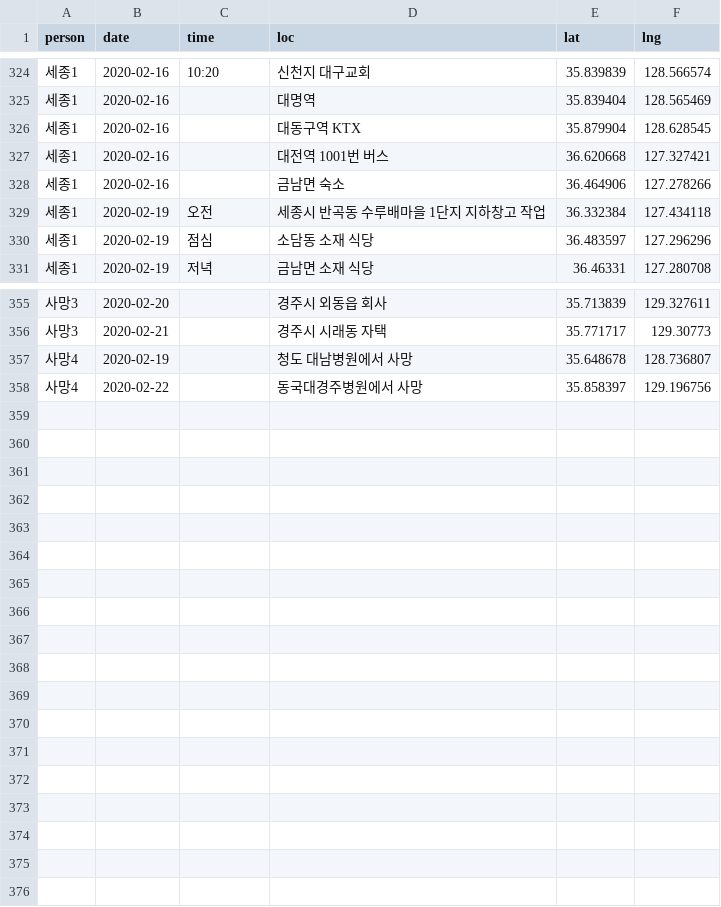
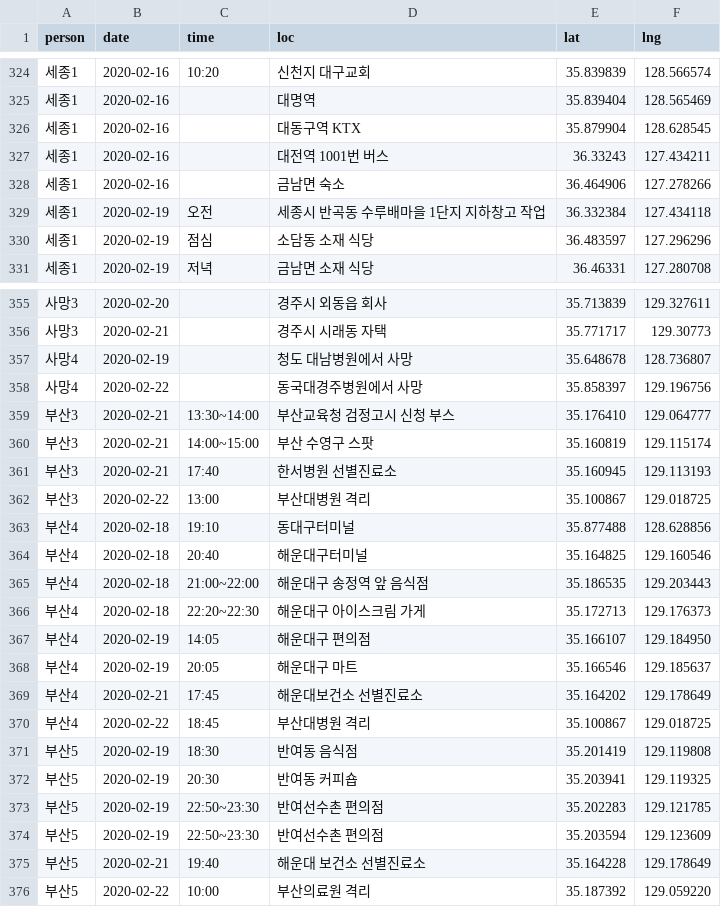
Before and after one commit to soorichu/coronako, a CSV file: public/file/position.csv, drawn as a sheet; only a part is shown, gaps mark what is left out.

```diff
--- a/public/file/position.csv
+++ b/public/file/position.csv
@@ -326,3 +326,3 @@
 세종1,2020-02-16,,대동구역 KTX,35.879904,128.628545
-세종1,2020-02-16,,대전역 1001번 버스,36.620668,127.327421
+세종1,2020-02-16,,대전역 1001번 버스,36.33243,127.434211
 세종1,2020-02-16,,금남면 숙소,36.464906,127.278266
@@ -358 +358,19 @@
 사망4,2020-02-22,,동국대경주병원에서 사망,35.858397,129.196756
+부산3,2020-02-21,13:30~14:00,부산교육청 검정고시 신청 부스,35.176410, 129.064777
+부산3,2020-02-21,14:00~15:00,부산 수영구 스팟,35.160819, 129.115174
+부산3,2020-02-21,17:40,한서병원 선별진료소,35.160945, 129.113193
+부산3,2020-02-22,13:00,부산대병원 격리,35.100867, 129.018725
+부산4,2020-02-18,19:10,동대구터미널,35.877488,128.628856
+부산4,2020-02-18,20:40,해운대구터미널,35.164825, 129.160546
+부산4,2020-02-18,21:00~22:00,해운대구 송정역 앞 음식점,35.186535, 129.203443
+부산4,2020-02-18,22:20~22:30,해운대구 아이스크림 가게,35.172713, 129.176373
+부산4,2020-02-19,14:05,해운대구 편의점,35.166107, 129.184950
+부산4,2020-02-19,20:05,해운대구 마트,35.166546, 129.185637
+부산4,2020-02-21,17:45,해운대보건소 선별진료소,35.164202, 129.178649
+부산4,2020-02-22,18:45,부산대병원 격리,35.100867, 129.018725
+부산5,2020-02-19,18:30,반여동 음식점,35.201419, 129.119808
+부산5,2020-02-19,20:30,반여동 커피숍,35.203941, 129.119325
+부산5,2020-02-19,22:50~23:30,반여선수촌 편의점,35.202283, 129.121785
+부산5,2020-02-19,22:50~23:30,반여선수촌 편의점,35.203594, 129.123609
+부산5,2020-02-21,19:40,해운대 보건소 선별진료소,35.164228, 129.178649
+부산5,2020-02-22,10:00,부산의료원 격리,35.187392, 129.059220
```
Also changed, not shown: public/file/people.csv, 3 other files.
